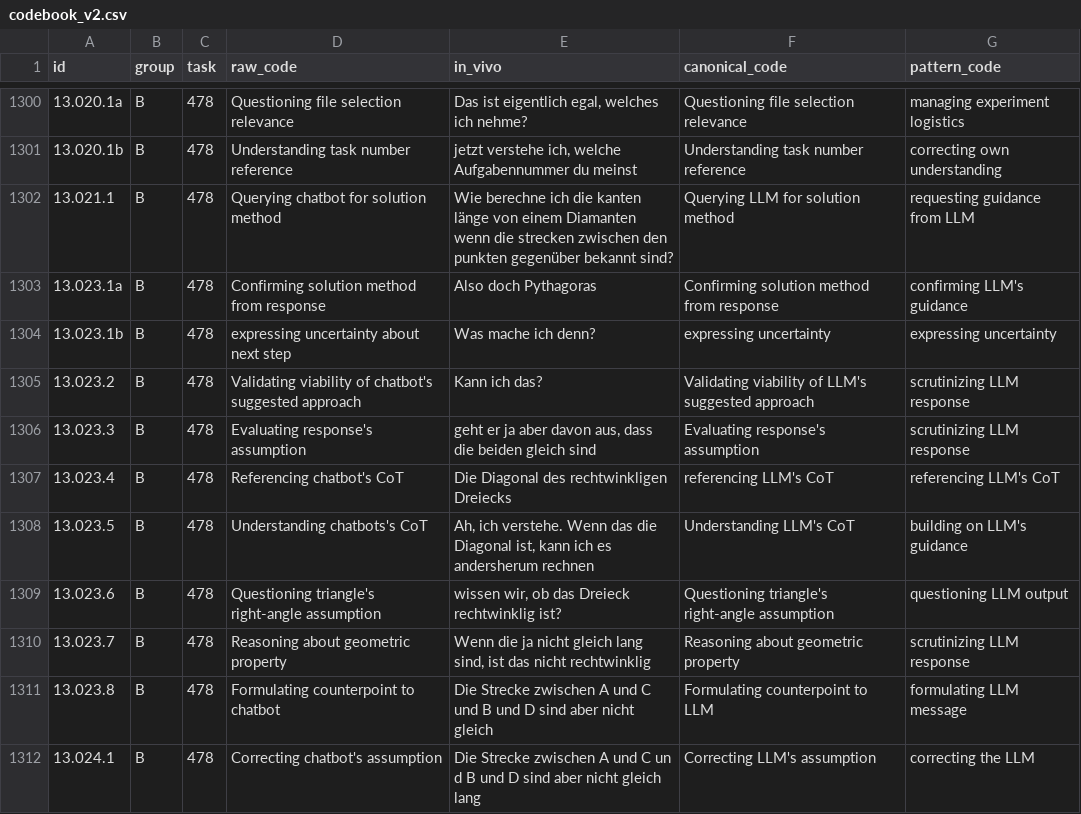
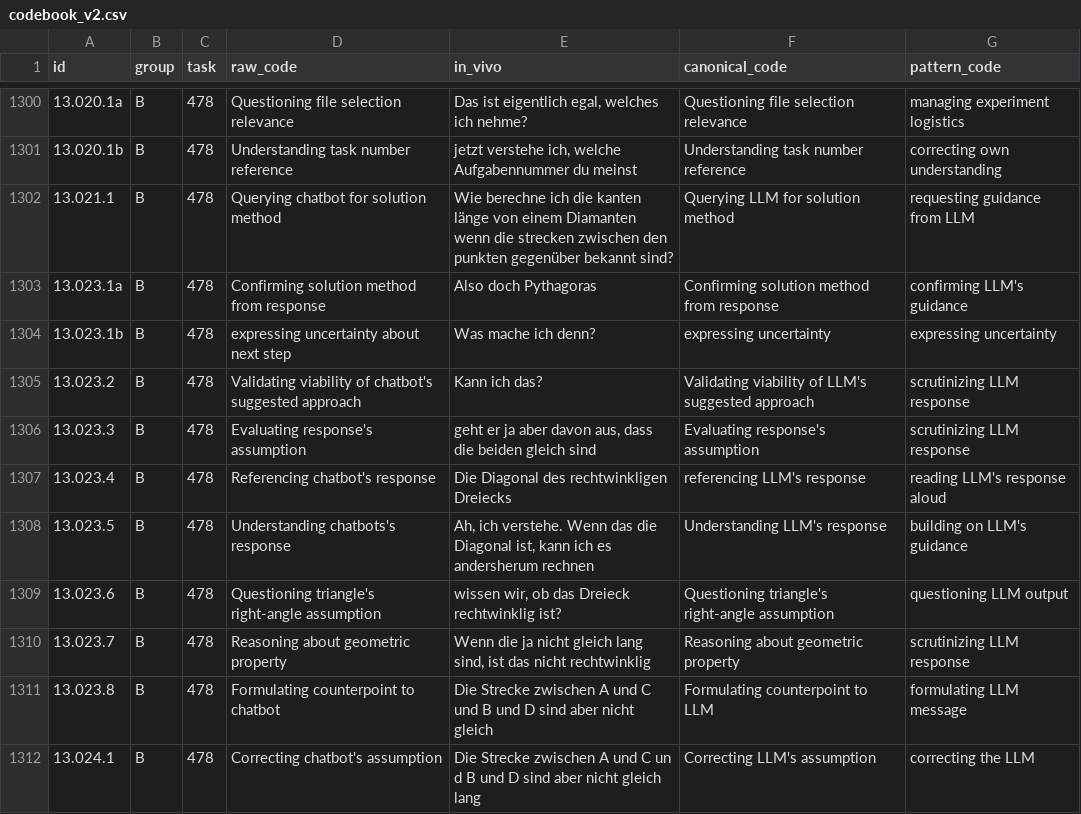
Before and after one commit to nimble-byte/thesis-code, a CSV file: evaluation/qualitative/codebooks/codebook_v2.csv, drawn as a sheet; only a part is shown, gaps mark what is left out.

```diff
--- a/evaluation/qualitative/codebooks/codebook_v2.csv
+++ b/evaluation/qualitative/codebooks/codebook_v2.csv
@@ -1306,4 +1306,4 @@ id,group,task,raw_code,in_vivo,canonical_code,pattern_code
 13.023.3,B,478,Evaluating response's assumption,"geht er ja aber davon aus, dass die beiden gleich sind",Evaluating response's assumption,scrutinizing LLM response
-13.023.4,B,478,Referencing chatbot's CoT,Die Diagonal des rechtwinkligen Dreiecks,referencing LLM's CoT,referencing LLM's CoT
-13.023.5,B,478,Understanding chatbots's CoT,"Ah, ich verstehe. Wenn das die Diagonal ist, kann ich es andersherum rechnen",Understanding LLM's CoT,building on LLM's guidance
+13.023.4,B,478,Referencing chatbot's response,Die Diagonal des rechtwinkligen Dreiecks,referencing LLM's response,reading LLM's response aloud
+13.023.5,B,478,Understanding chatbots's response,"Ah, ich verstehe. Wenn das die Diagonal ist, kann ich es andersherum rechnen",Understanding LLM's response,building on LLM's guidance
 13.023.6,B,478,Questioning triangle's right-angle assumption,"wissen wir, ob das Dreieck rechtwinklig ist?",Questioning triangle's right-angle assumption,questioning LLM output
```
Also changed, not shown: evaluation/qualitative/codebooks/codebook_v0.csv, evaluation/qualitative/codebooks/codebook_v1.csv, 5 other files.
